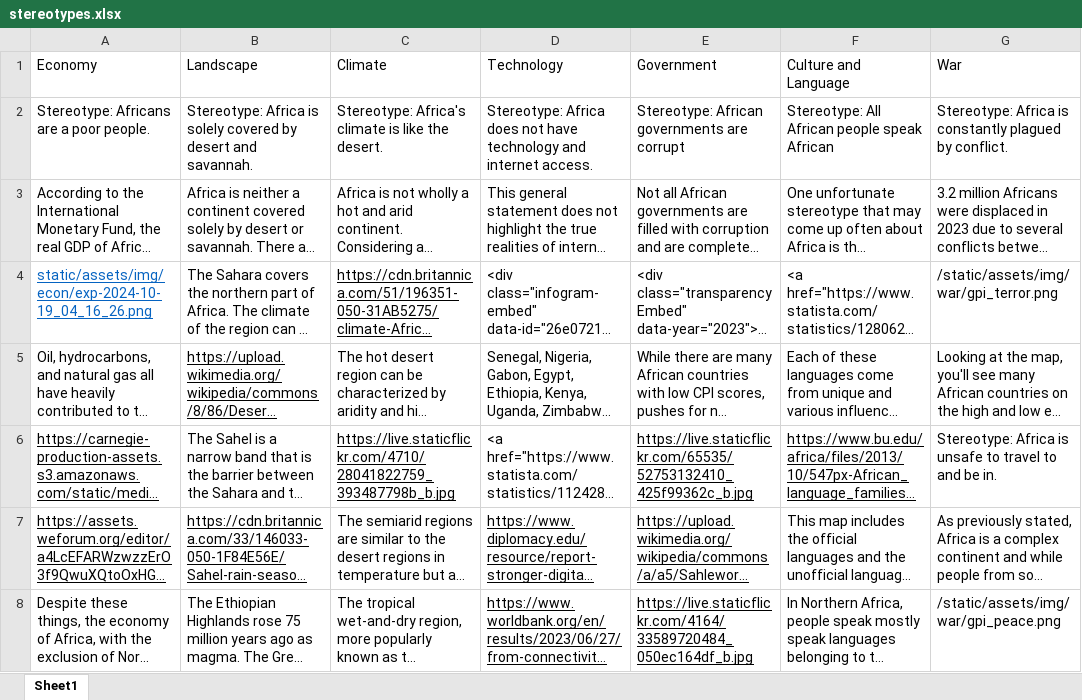
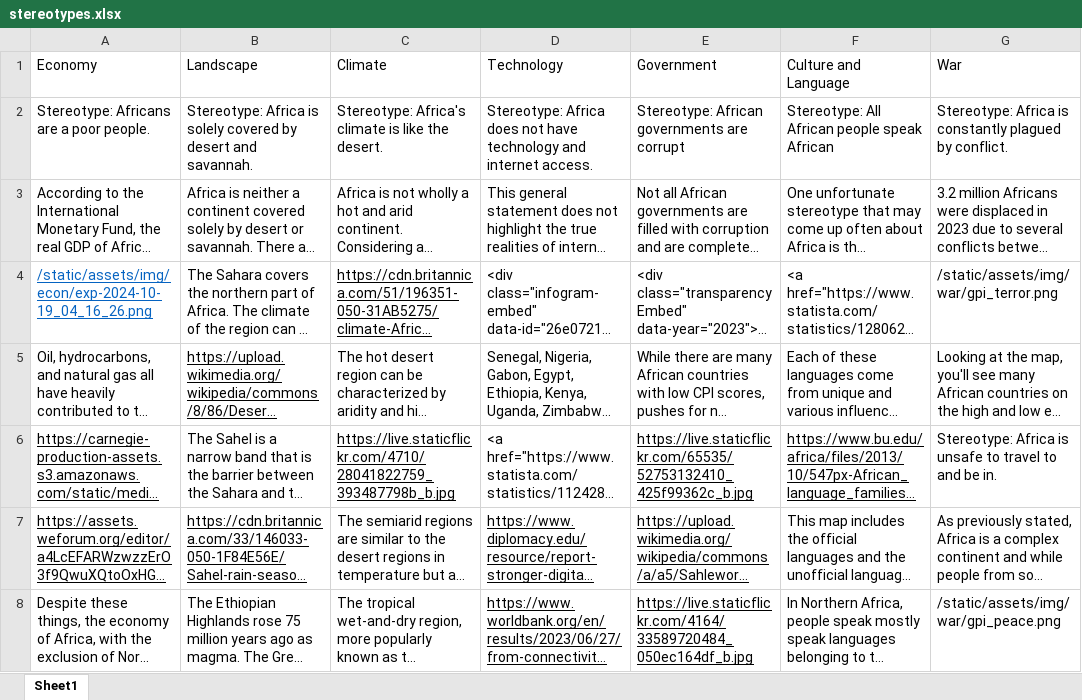
Before and after one commit to jifnjam/all-about-africa, an Excel workbook: stereotypes.xlsx, sheet Sheet1, drawn as a sheet; only a part is shown; long unchanged cells end in …; values as stored, in another font and other column widths than the file's, no borders; the diff names each change by its address in the sheet, - before the commit and + after, or states it on an @@ line.

```diff
--- a/stereotypes.xlsx (sheet Sheet1)
+++ b/stereotypes.xlsx (sheet Sheet1)
-A4 (Economy): static/assets/img/econ/exp-2024-10-19_04_16_26.png
+A4 (Economy): /static/assets/img/econ/exp-2024-10-19_04_16_26.png
```
Also changed, not shown: 2 other files.
